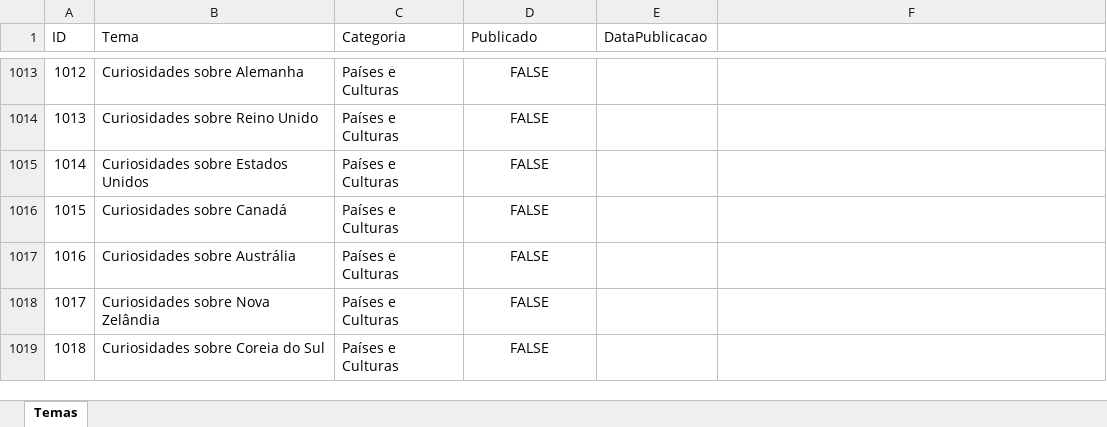
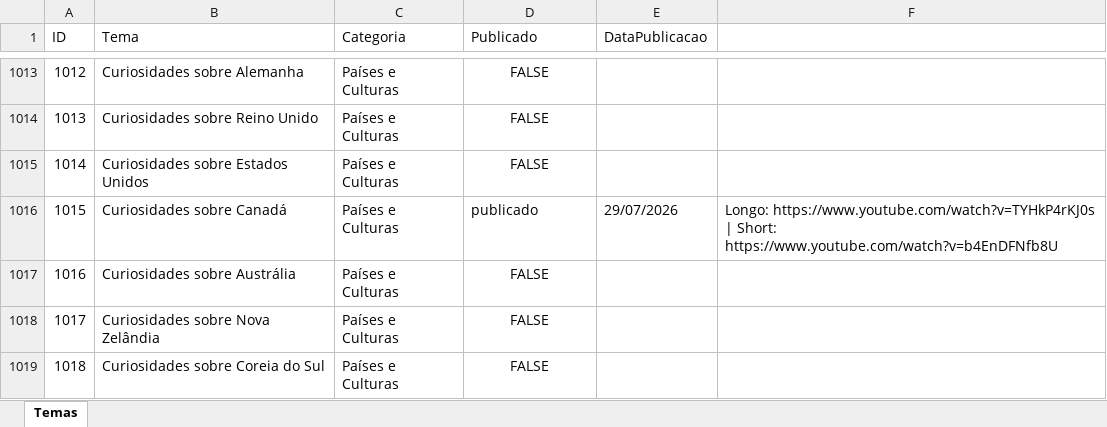
Before and after one commit to wilianjanez/InfoClubYT, an Excel workbook: temas/temas.xlsx, sheet Temas, drawn as a sheet; only a part is shown, gaps mark what is left out; values as stored, in another font and other column widths than the file's, no borders; the diff names each change by its address in the sheet, - before the commit and + after, or states it on an @@ line.

```diff
--- a/temas/temas.xlsx (sheet Temas)
+++ b/temas/temas.xlsx (sheet Temas)
-D1016 (Publicado): FALSE
+D1016 (Publicado): publicado
-D1016 alignment: center
+D1016 alignment: left
-E1016 (DataPublicacao): (empty)
+E1016 (DataPublicacao): 29/07/2026
-F1016: (empty)
+F1016: Longo: https://www.youtube.com/watch?v=TYHkP4rKJ0s | Short: https://www.youtube.com/watch?v=b4EnDFNfb8U
```
